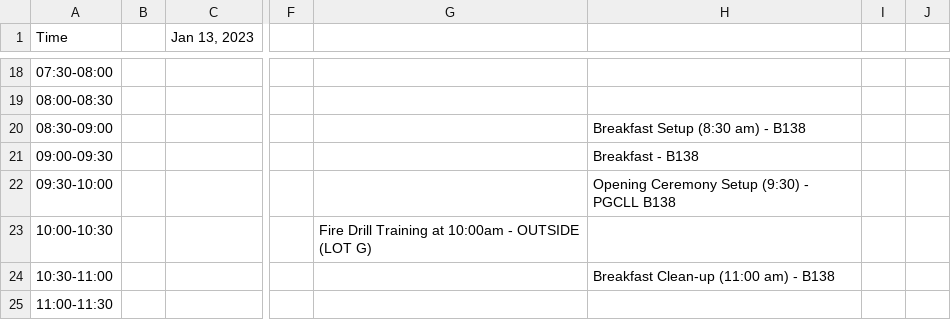
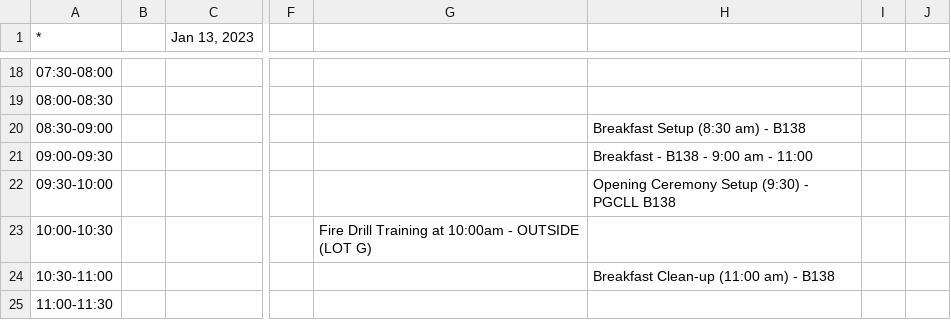
Before and after one commit to deltahacks/portal, a TSV file: public/Final_Deltahacks_Schedule_-_FINAL.tsv, drawn as a sheet; only a part is shown, gaps mark what is left out; the diff covers the shown part only; the diff names each change by its address in the sheet, - before the commit and + after, or states it on an @@ line.

Commit message:
updated tsv schedule file

```diff
--- a/public/Final_Deltahacks_Schedule_-_FINAL.tsv
+++ b/public/Final_Deltahacks_Schedule_-_FINAL.tsv
-A1: Time
+A1: *
-H21: Breakfast - B138
+H21: Breakfast - B138 - 9:00 am - 11:00
```
Also changed, not shown: 2 added rows and 3 edited cells elsewhere in this file, 1 other file.
